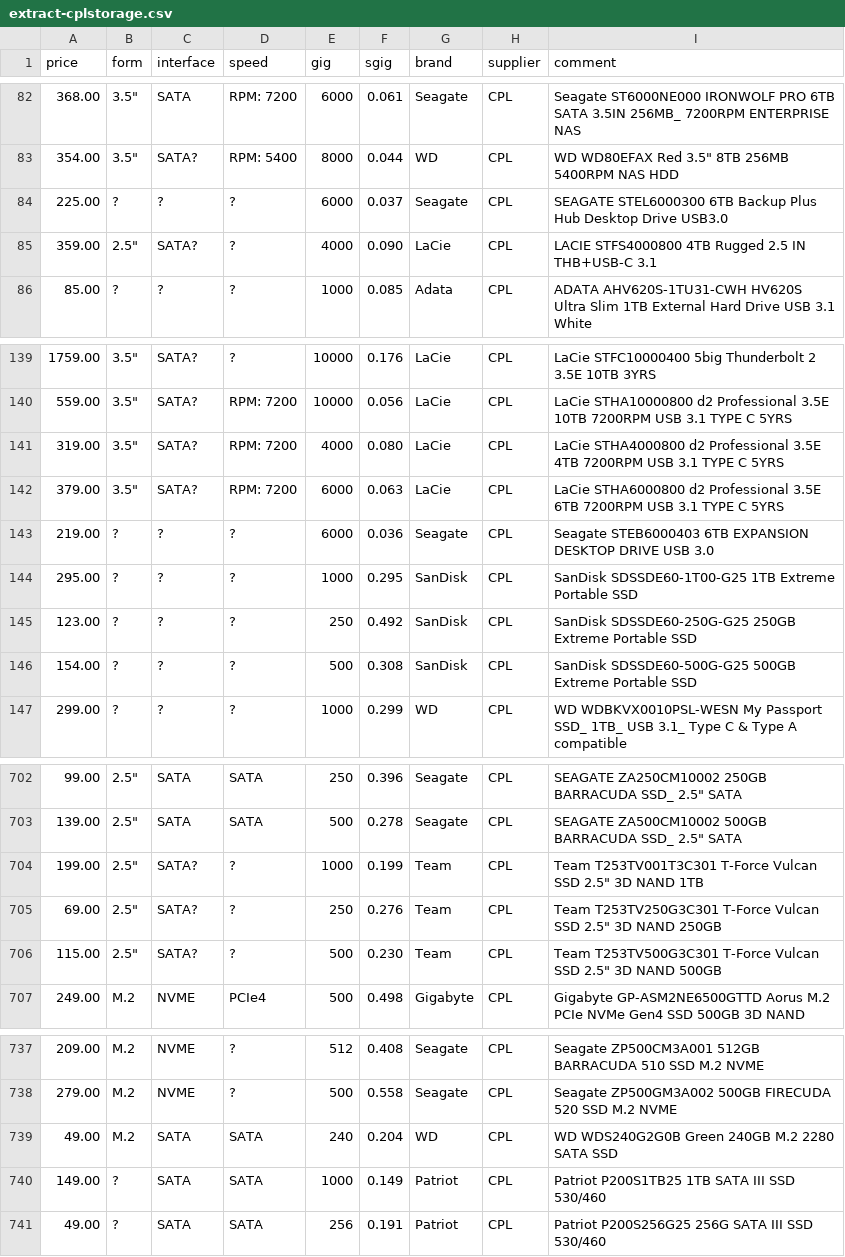
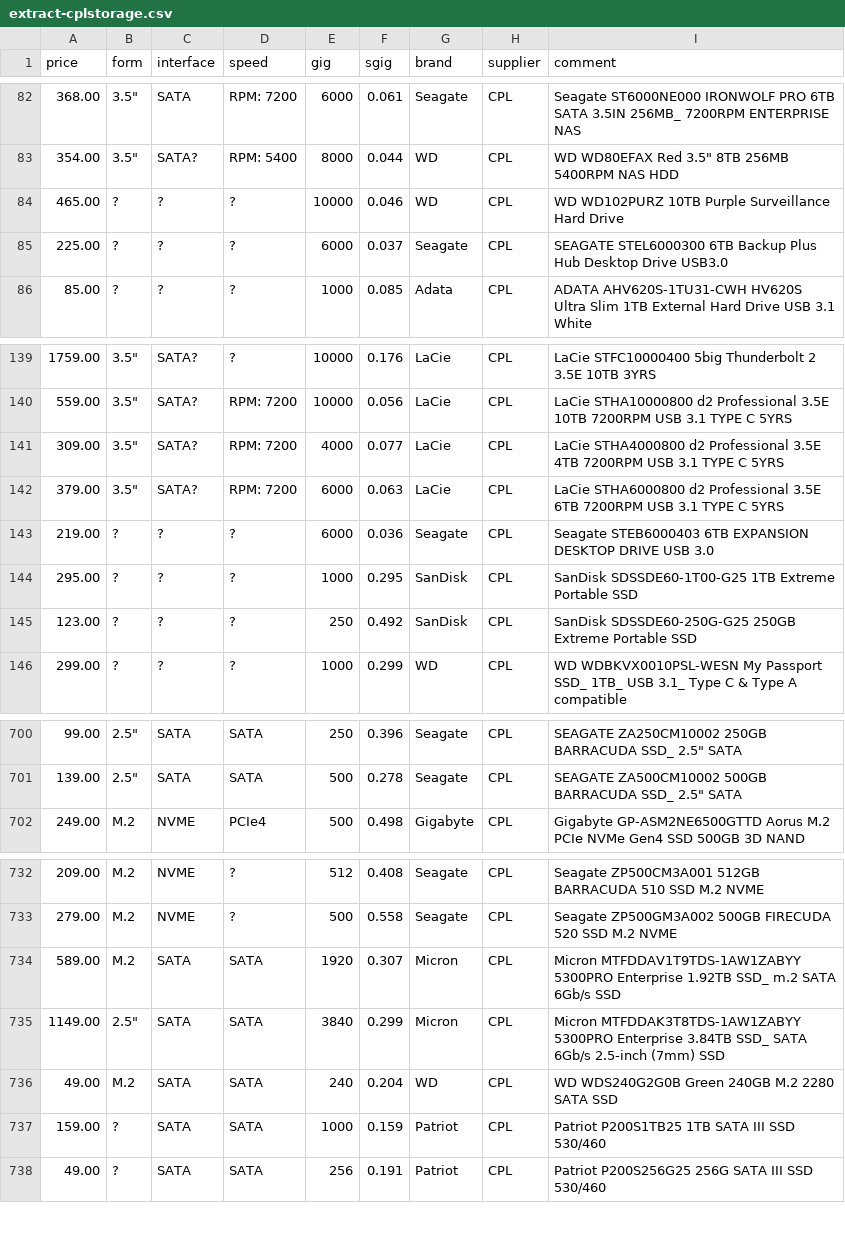
Before and after one commit to hamishcoleman/scrape-storage-prices, a CSV file: extract-cplstorage.csv, drawn as a sheet; only a part is shown, gaps mark what is left out; the diff covers the shown part only.

Commit message:
Deploy hamishcoleman/scrape-storage-prices to github.com/hamishcoleman/scrape-storage-prices.git:gh-pages

```diff
--- a/extract-cplstorage.csv
+++ b/extract-cplstorage.csv
@@ -83,4 +83,4 @@ price,form,interface,speed,gig,sgig,brand,supplier,comment
 354.00,"3.5""",SATA?,"RPM:  5400",8000,0.044,WD,CPL,"WD WD80EFAX Red 3.5"" 8TB 256MB 5400RPM NAS HDD"
+465.00,?,?,?,10000,0.046,WD,CPL,"WD WD102PURZ 10TB Purple Surveillance Hard Drive"
 225.00,?,?,?,6000,0.037,Seagate,CPL,"SEAGATE STEL6000300 6TB Backup Plus Hub Desktop Drive USB3.0"
-359.00,"2.5""",SATA?,?,4000,0.090,LaCie,CPL,"LACIE STFS4000800 4TB Rugged 2.5 IN THB+USB-C 3.1"
 85.00,?,?,?,1000,0.085,Adata,CPL,"ADATA AHV620S-1TU31-CWH HV620S Ultra Slim 1TB External Hard Drive USB 3.1 White"
@@ -140,3 +140,3 @@ price,form,interface,speed,gig,sgig,brand,supplier,comment
 559.00,"3.5""",SATA?,"RPM:  7200",10000,0.056,LaCie,CPL,"LaCie STHA10000800 d2 Professional 3.5E 10TB 7200RPM USB 3.1 TYPE C 5YRS"
-319.00,"3.5""",SATA?,"RPM:  7200",4000,0.080,LaCie,CPL,"LaCie STHA4000800 d2 Professional 3.5E 4TB 7200RPM USB 3.1 TYPE C 5YRS"
+309.00,"3.5""",SATA?,"RPM:  7200",4000,0.077,LaCie,CPL,"LaCie STHA4000800 d2 Professional 3.5E 4TB 7200RPM USB 3.1 TYPE C 5YRS"
 379.00,"3.5""",SATA?,"RPM:  7200",6000,0.063,LaCie,CPL,"LaCie STHA6000800 d2 Professional 3.5E 6TB 7200RPM USB 3.1 TYPE C 5YRS"
@@ -145,3 +145,2 @@ price,form,interface,speed,gig,sgig,brand,supplier,comment
 123.00,?,?,?,250,0.492,SanDisk,CPL,"SanDisk SDSSDE60-250G-G25 250GB Extreme Portable SSD"
-154.00,?,?,?,500,0.308,SanDisk,CPL,"SanDisk SDSSDE60-500G-G25 500GB Extreme Portable SSD"
 299.00,?,?,?,1000,0.299,WD,CPL,"WD WDBKVX0010PSL-WESN My Passport SSD_ 1TB_ USB 3.1_ Type C & Type A compatible"
@@ -703,5 +701,2 @@ price,form,interface,speed,gig,sgig,brand,supplier,comment
 139.00,"2.5""",SATA,SATA,500,0.278,Seagate,CPL,"SEAGATE ZA500CM10002 500GB BARRACUDA SSD_ 2.5"" SATA"
-199.00,"2.5""",SATA?,?,1000,0.199,Team,CPL,"Team T253TV001T3C301 T-Force Vulcan SSD 2.5"" 3D NAND 1TB"
-69.00,"2.5""",SATA?,?,250,0.276,Team,CPL,"Team T253TV250G3C301 T-Force Vulcan SSD 2.5"" 3D NAND 250GB"
-115.00,"2.5""",SATA?,?,500,0.230,Team,CPL,"Team T253TV500G3C301 T-Force Vulcan SSD 2.5"" 3D NAND 500GB"
 249.00,M.2,NVME,PCIe4,500,0.498,Gigabyte,CPL,"Gigabyte GP-ASM2NE6500GTTD Aorus M.2 PCIe NVMe Gen4 SSD 500GB 3D NAND"
@@ -738,4 +733,6 @@ price,form,interface,speed,gig,sgig,brand,supplier,comment
 279.00,M.2,NVME,?,500,0.558,Seagate,CPL,"Seagate ZP500GM3A002 500GB FIRECUDA 520 SSD M.2 NVME "
+589.00,M.2,SATA,SATA,1920,0.307,Micron,CPL,"Micron MTFDDAV1T9TDS-1AW1ZABYY 5300PRO Enterprise 1.92TB SSD_ m.2 SATA 6Gb/s SSD"
+1149.00,"2.5""",SATA,SATA,3840,0.299,Micron,CPL,"Micron MTFDDAK3T8TDS-1AW1ZABYY 5300PRO Enterprise 3.84TB SSD_ SATA 6Gb/s 2.5-inch (7mm) SSD"
 49.00,M.2,SATA,SATA,240,0.204,WD,CPL,"WD WDS240G2G0B Green 240GB M.2 2280 SATA SSD"
-149.00,?,SATA,SATA,1000,0.149,Patriot,CPL,"Patriot P200S1TB25 1TB SATA III SSD 530/460"
+159.00,?,SATA,SATA,1000,0.159,Patriot,CPL,"Patriot P200S1TB25 1TB SATA III SSD 530/460"
 49.00,?,SATA,SATA,256,0.191,Patriot,CPL,"Patriot P200S256G25 256G SATA III SSD 530/460"
```
Also changed, not shown: 2 removed rows and 60 edited cells elsewhere in this file, extract-msyhdd.csv, 28 other files.
